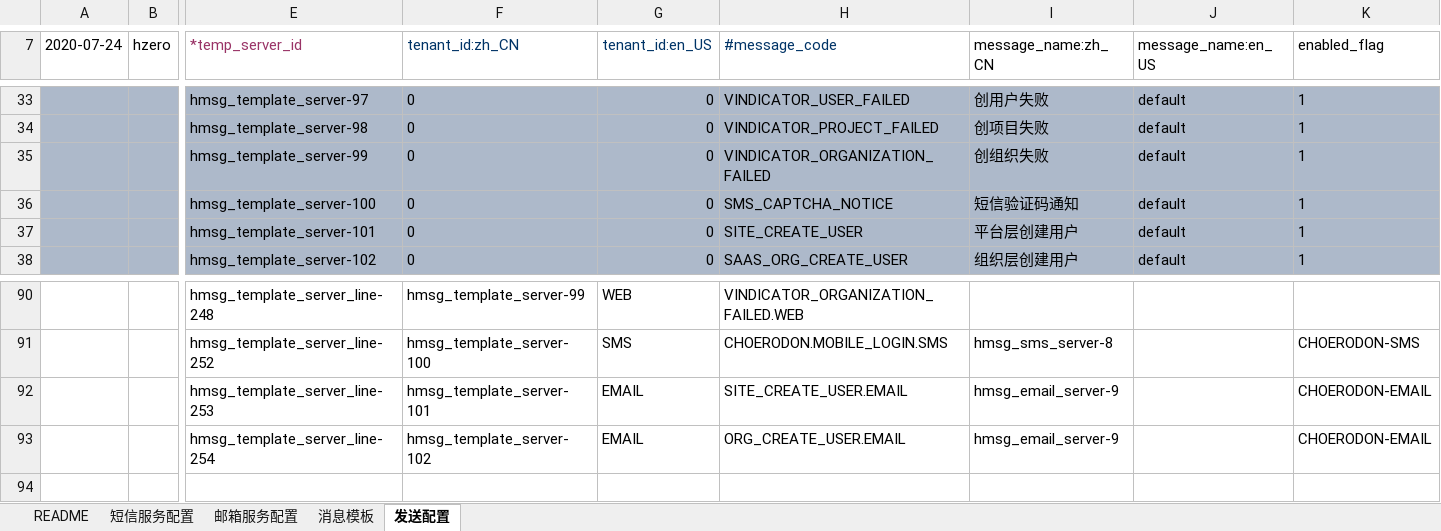
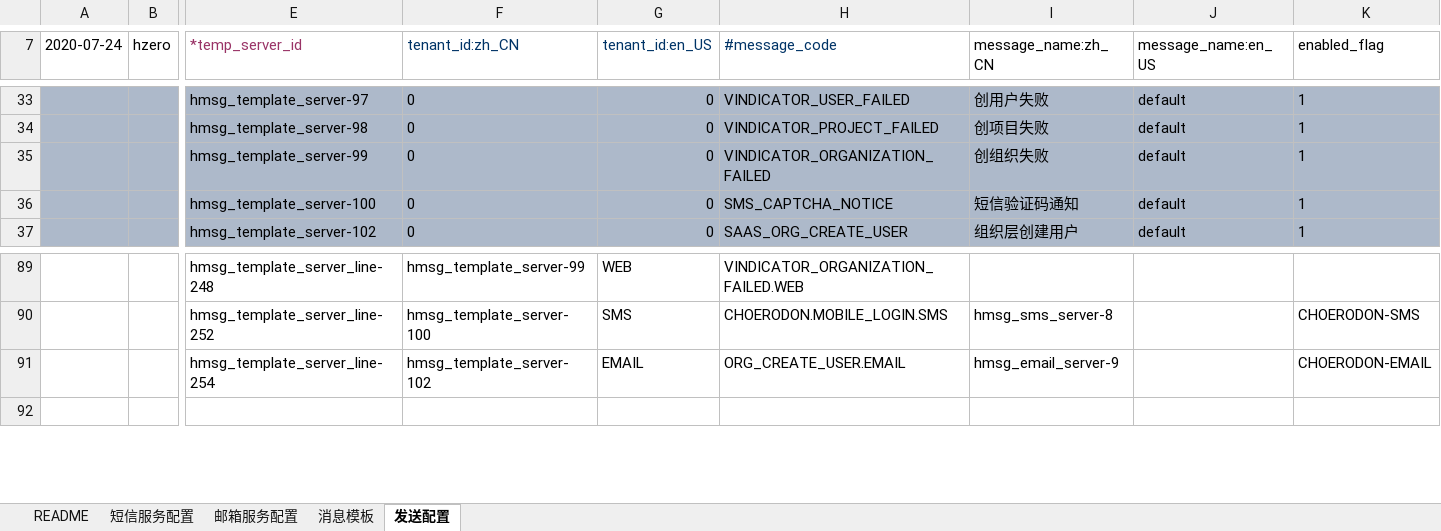
Before and after one commit to open-hand/choerodon-message, an Excel workbook: src/main/resources/script/db/init-data/hzero_message/hzero_message/choerodon-data-message-template-open.xlsx, sheet 发送配置, drawn as a sheet; only a part is shown, gaps mark what is left out; values as stored, in another font and other column widths than the file's, no borders; rows hold the shown columns only; the diff names each change by its address in the sheet, - before the commit and + after, or states it on an @@ line.

```diff
--- a/src/main/resources/script/db/init-data/hzero_message/hzero_message/choerodon-data-message-template-open.xlsx (sheet 发送配置)
+++ b/src/main/resources/script/db/init-data/hzero_message/hzero_message/choerodon-data-message-template-open.xlsx (sheet 发送配置)
-row 37:  |  | hmsg_template_server-101 | 0 | 0 | SITE_CREATE_USER | 平台层创建用户 | default | 1
-row 92:  |  | hmsg_template_server_line-253 | hmsg_template_server-101 | EMAIL | SITE_CREATE_USER.EMAIL | hmsg_email_server-9 |  | CHOERODON-EMAIL
```
Also changed, not shown: sheet 消息模板, src/main/resources/script/db/init-data/hzero_message/hzero_platform/choerodon-message-category-lov.xlsx.
